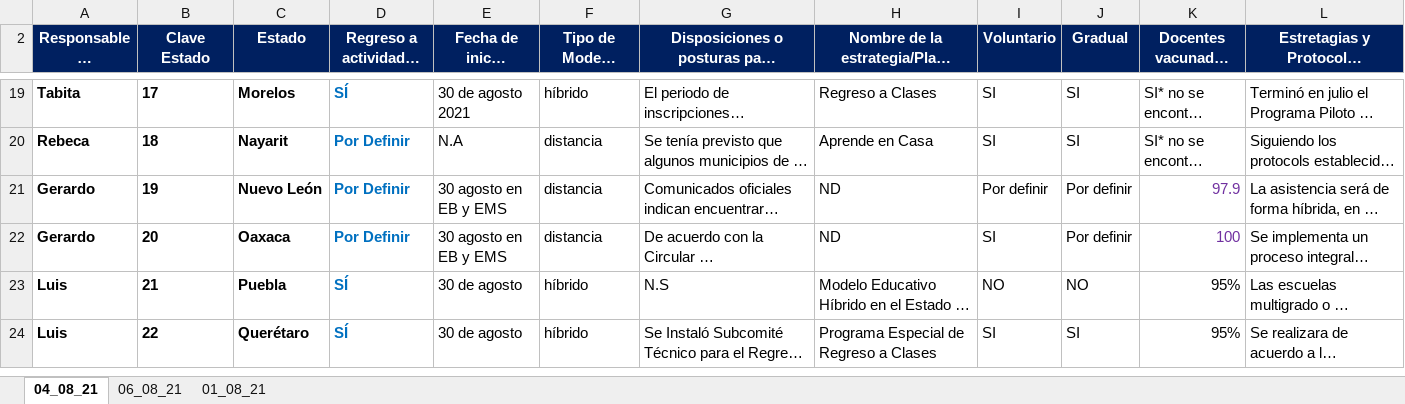
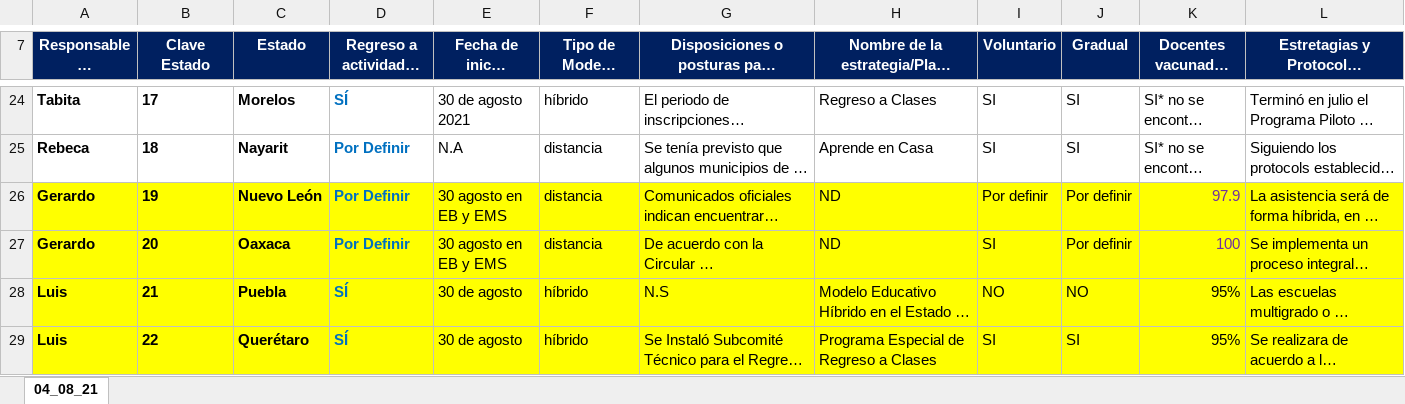
Before and after one commit to DEPyPE/Back2School_Mexico, an Excel workbook: Resources/data/Versión_2.0/Retorno a la presencialidad_ Estados 2021 FINAL.xlsx, sheet 04_08_21, drawn as a sheet; only a part is shown, gaps mark what is left out; long unchanged cells end in …; values as stored, in another font and other column widths than the file's, no borders; addresses are those after the commit; the diff covers the shown part only; the diff names each change by its address in the sheet, - before the commit and + after, or states it on an @@ line.

```diff
--- a/Resources/data/Versión_2.0/Retorno a la presencialidad_ Estados 2021 FINAL.xlsx (sheet 04_08_21)
+++ b/Resources/data/Versión_2.0/Retorno a la presencialidad_ Estados 2021 FINAL.xlsx (sheet 04_08_21)
-sheet tab: 06_08_21
-sheet tab: 01_08_21
-A26:L29 fill: none
+A26:L29 fill: #FFFF00
```
Also changed, not shown: 6 added rows, 11 edited cells and cell formats elsewhere in this sheet, hidden cells, 14 other files.
